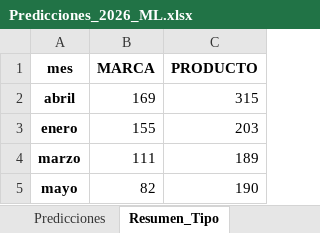
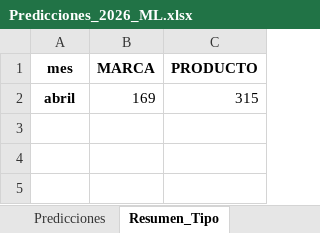
Before and after one commit to santiagotito/master_ia, an Excel workbook: data/Predicciones_2026_ML.xlsx, sheet Resumen_Tipo, drawn as a sheet; values as stored, in another font and other column widths than the file's, no borders; the diff names each change by its address in the sheet, - before the commit and + after, or states it on an @@ line.

```diff
--- a/data/Predicciones_2026_ML.xlsx (sheet Resumen_Tipo)
+++ b/data/Predicciones_2026_ML.xlsx (sheet Resumen_Tipo)
-row 3: enero | 155 | 203
-row 4: marzo | 111 | 189
-row 5: mayo | 82 | 190
```
Also changed, not shown: sheet Predicciones, 3 other files.
